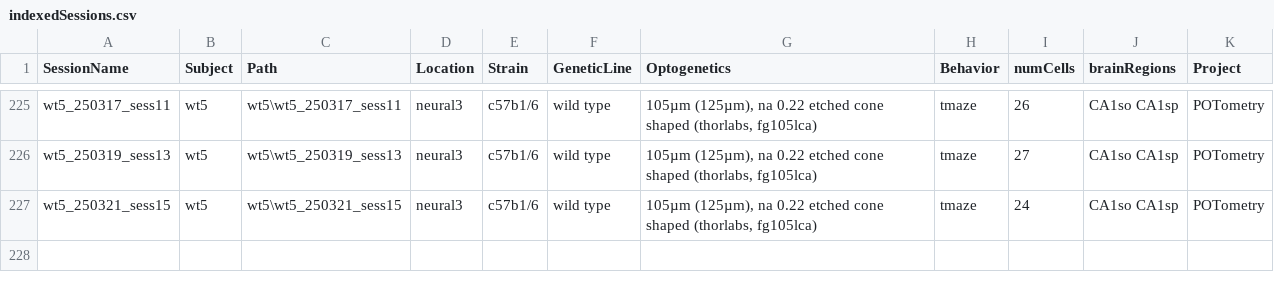
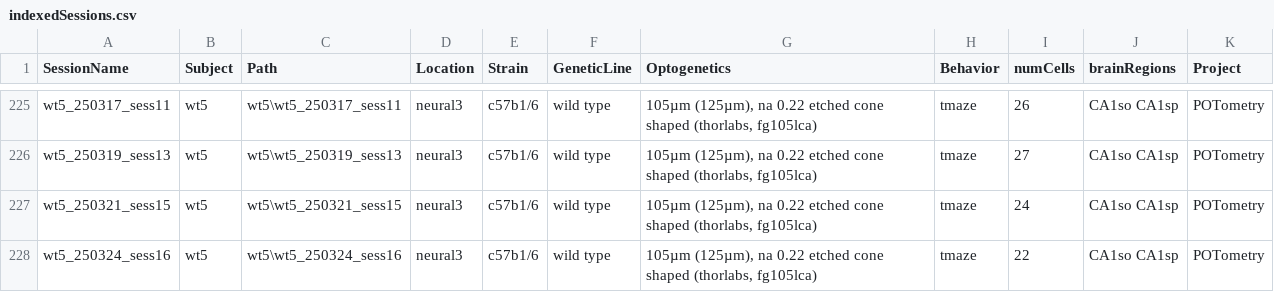
Before and after one commit to neucomplab/HippoCookBook, a CSV file: indexedSessions.csv, drawn as a sheet; only a part is shown, gaps mark what is left out.

Commit message:
Added wt5_sess16

```diff
--- a/indexedSessions.csv
+++ b/indexedSessions.csv
@@ -227 +227,2 @@ wt5_250319_sess13,wt5,wt5\wt5_250319_sess13,neural3,c57b1/6,wild type,"105µm (1
 wt5_250321_sess15,wt5,wt5\wt5_250321_sess15,neural3,c57b1/6,wild type,"105µm (125µm), na 0.22 etched cone shaped (thorlabs, fg105lca)",tmaze,24,CA1so CA1sp,POTometry
+wt5_250324_sess16,wt5,wt5\wt5_250324_sess16,neural3,c57b1/6,wild type,"105µm (125µm), na 0.22 etched cone shaped (thorlabs, fg105lca)",tmaze,22,CA1so CA1sp,POTometry
```
